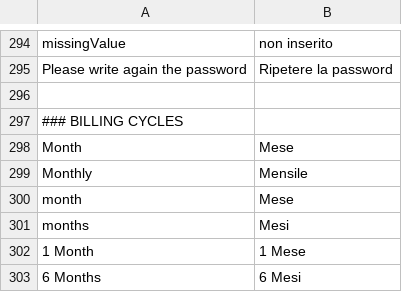
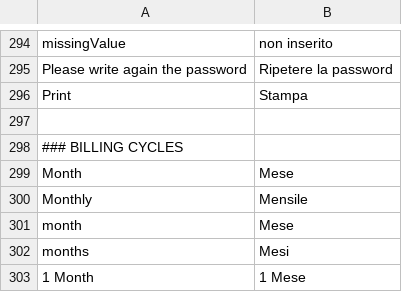
Before and after one commit to shinesoftware/shineisp, a CSV file: public/languages/it_IT.csv, drawn as a sheet; only a part is shown, gaps mark what is left out; the shorter side is filled out with more unchanged rows.

Commit message:
Added "Print" italian translation

```diff
--- a/public/languages/it_IT.csv
+++ b/public/languages/it_IT.csv
@@ -295,2 +295,3 @@ missingValue;non inserito
 Please write again the password;Ripetere la password
+Print;Stampa
 
```
